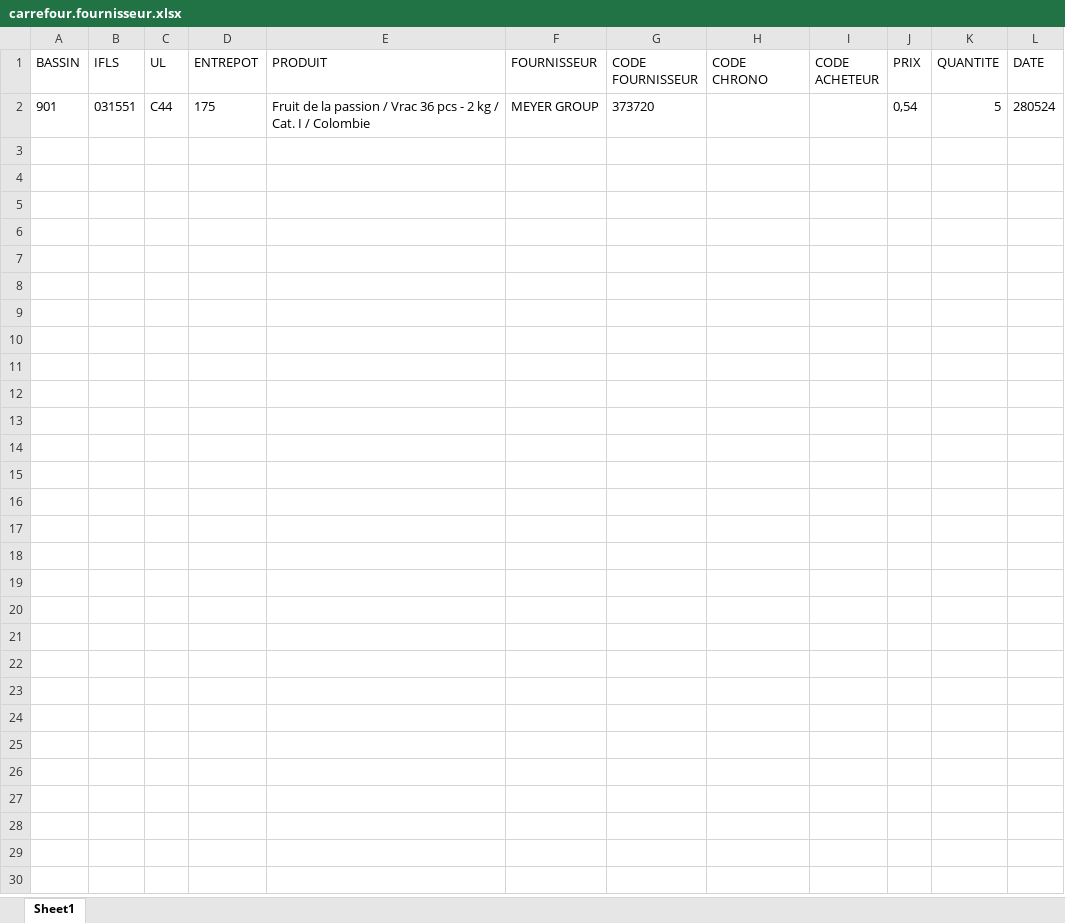
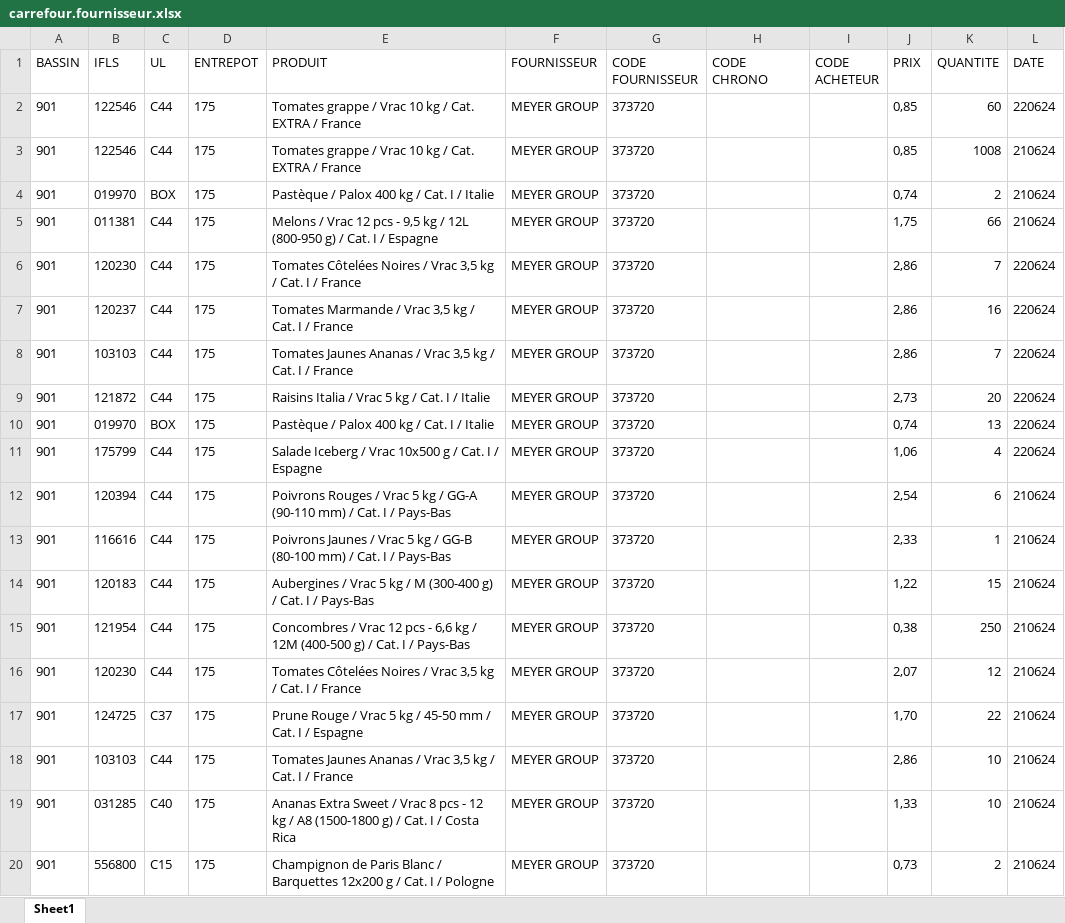
Before and after one commit to Nocimaa/eurofel_tools, an Excel workbook: src/carrefour.fournisseur.xlsx, sheet Sheet1, drawn as a sheet; only a part is shown; values as stored, in another font and other column widths than the file's, no borders; addresses are those after the commit; the diff covers the shown part only; the diff names each change by its address in the sheet, - before the commit and + after, or states it on an @@ line.

```diff
--- a/src/carrefour.fournisseur.xlsx (sheet Sheet1)
+++ b/src/carrefour.fournisseur.xlsx (sheet Sheet1)
+row 2: 901 | 122546 | C44 | 175 | Tomates grappe / Vrac 10 kg / Cat. EXTRA / France | MEYER GROUP | 373720 |  |  | 0,85 | 60 | 220624
+row 3: 901 | 122546 | C44 | 175 | Tomates grappe / Vrac 10 kg / Cat. EXTRA / France | MEYER GROUP | 373720 |  |  | 0,85 | 1008 | 210624
+row 4: 901 | 019970 | BOX | 175 | Pastèque / Palox 400 kg / Cat. I / Italie | MEYER GROUP | 373720 |  |  | 0,74 | 2 | 210624
+row 5: 901 | 011381 | C44 | 175 | Melons / Vrac 12 pcs - 9,5 kg / 12L (800-950 g) / Cat. I / Espagne | MEYER GROUP | 373720 |  |  | 1,75 | 66 | 210624
-B6 (IFLS): 031551
+B6 (IFLS): 120230
-E6 (PRODUIT): Fruit de la passion / Vrac 36 pcs - 2 kg / Cat. I / Colombie
+E6 (PRODUIT): Tomates Côtelées Noires / Vrac 3,5 kg / Cat. I / France
-J6 (PRIX): 0,54
+J6 (PRIX): 2,86
-K6 (QUANTITE): 5
+K6 (QUANTITE): 7
-L6 (DATE): 280524
+L6 (DATE): 220624
+row 7: 901 | 120237 | C44 | 175 | Tomates Marmande / Vrac 3,5 kg / Cat. I / France | MEYER GROUP | 373720 |  |  | 2,86 | 16 | 220624
+row 8: 901 | 103103 | C44 | 175 | Tomates Jaunes Ananas / Vrac 3,5 kg / Cat. I / France | MEYER GROUP | 373720 |  |  | 2,86 | 7 | 220624
+row 9: 901 | 121872 | C44 | 175 | Raisins Italia / Vrac 5 kg / Cat. I / Italie | MEYER GROUP | 373720 |  |  | 2,73 | 20 | 220624
+row 10: 901 | 019970 | BOX | 175 | Pastèque / Palox 400 kg / Cat. I / Italie | MEYER GROUP | 373720 |  |  | 0,74 | 13 | 220624
+row 11: 901 | 175799 | C44 | 175 | Salade Iceberg / Vrac 10x500 g / Cat. I / Espagne | MEYER GROUP | 373720 |  |  | 1,06 | 4 | 220624
+row 12: 901 | 120394 | C44 | 175 | Poivrons Rouges / Vrac 5 kg / GG-A (90-110 mm) / Cat. I / Pays-Bas | MEYER GROUP | 373720 |  |  | 2,54 | 6 | 210624
+row 13: 901 | 116616 | C44 | 175 | Poivrons Jaunes / Vrac 5 kg / GG-B (80-100 mm) / Cat. I / Pays-Bas | MEYER GROUP | 373720 |  |  | 2,33 | 1 | 210624
+row 14: 901 | 120183 | C44 | 175 | Aubergines / Vrac 5 kg / M (300-400 g) / Cat. I / Pays-Bas | MEYER GROUP | 373720 |  |  | 1,22 | 15 | 210624
+row 15: 901 | 121954 | C44 | 175 | Concombres / Vrac 12 pcs - 6,6 kg / 12M (400-500 g) / Cat. I / Pays-Bas | MEYER GROUP | 373720 |  |  | 0,38 | 250 | 210624
+row 16: 901 | 120230 | C44 | 175 | Tomates Côtelées Noires / Vrac 3,5 kg / Cat. I / France | MEYER GROUP | 373720 |  |  | 2,07 | 12 | 210624
+row 17: 901 | 124725 | C37 | 175 | Prune Rouge / Vrac 5 kg / 45-50 mm / Cat. I / Espagne | MEYER GROUP | 373720 |  |  | 1,70 | 22 | 210624
+row 18: 901 | 103103 | C44 | 175 | Tomates Jaunes Ananas / Vrac 3,5 kg / Cat. I / France | MEYER GROUP | 373720 |  |  | 2,86 | 10 | 210624
+row 19: 901 | 031285 | C40 | 175 | Ananas Extra Sweet / Vrac 8 pcs - 12 kg / A8 (1500-1800 g) / Cat. I / Costa Rica | MEYER GROUP | 373720 |  |  | 1,33 | 10 | 210624
+row 20: 901 | 556800 | C15 | 175 | Champignon de Paris Blanc / Barquettes 12x200 g / Cat. I / Pologne | MEYER GROUP | 373720 |  |  | 0,73 | 2 | 210624
```
Also changed, not shown: 10 added rows elsewhere in this sheet, 8 other files.
